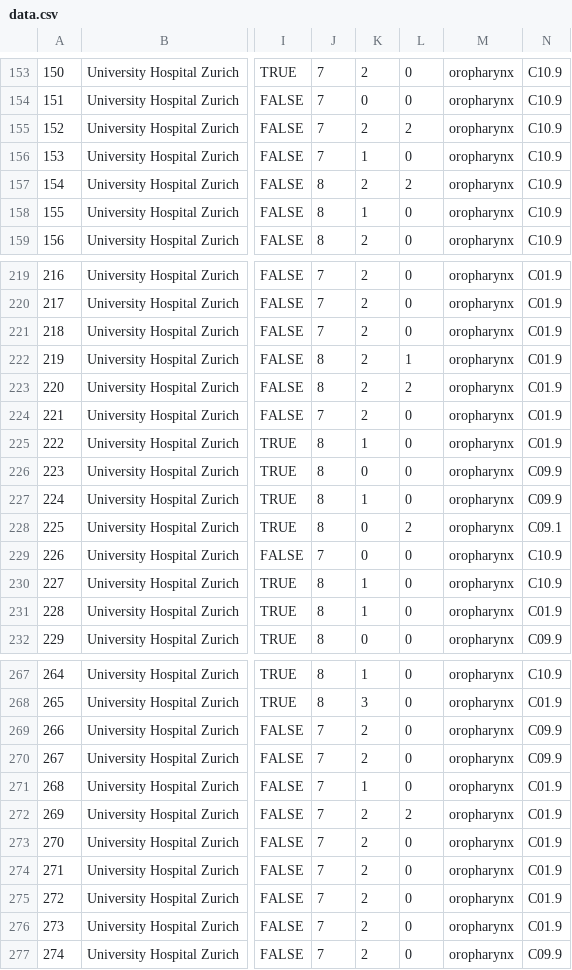
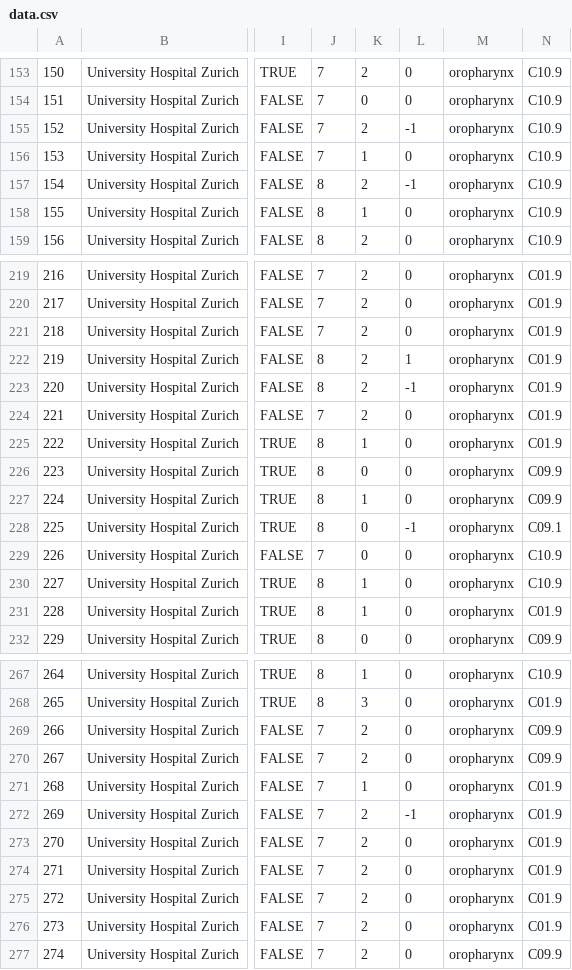
Before and after one commit to rmnldwg/lydata, a CSV file: 2021-usz-oropharynx/data.csv, drawn as a sheet; only a part is shown, gaps mark what is left out; the diff names each change by its address in the sheet, - before the commit and + after, or states it on an @@ line.

```diff
--- a/2021-usz-oropharynx/data.csv
+++ b/2021-usz-oropharynx/data.csv
-L155: 2
+L155: -1
-L157: 2
+L157: -1
-L223: 2
+L223: -1
-L228: 2
+L228: -1
-L272: 2
+L272: -1
```
Also changed, not shown: 2021-clb-oropharynx/data.csv, 2023-clb-multisite/data.csv, 23 other files.
